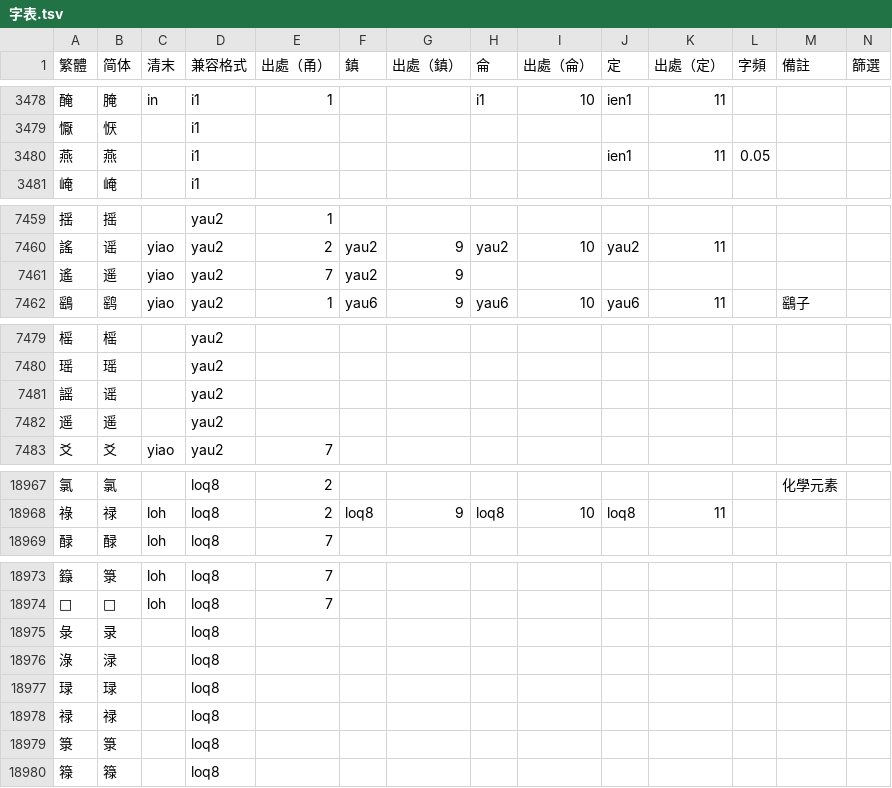
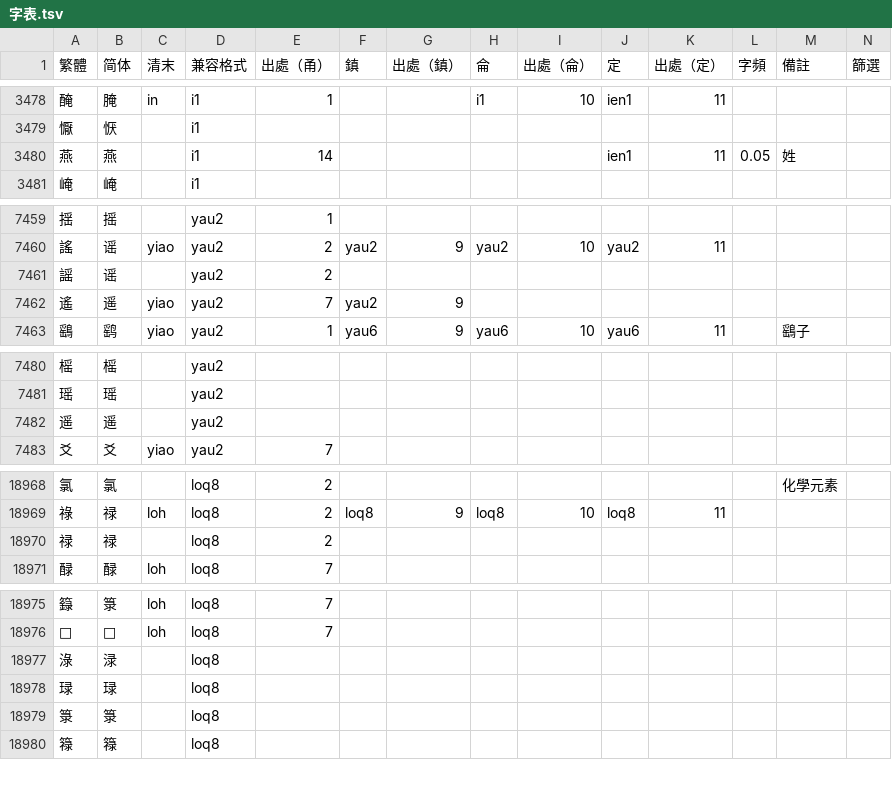
Before and after one commit to ionkaon/dictionary, a TSV file: 字表.tsv, drawn as a sheet; only a part is shown, gaps mark what is left out; the diff covers the shown part only.

```diff
--- a/字表.tsv
+++ b/字表.tsv
@@ -3479,3 +3479,3 @@
 懨	恹		i1										
-燕	燕		i1						ien1	11	0.05		
+燕	燕		i1	14					ien1	11	0.05	姓	
 崦	崦		i1										
@@ -7460,2 +7460,3 @@
 謠	谣	yiao	yau2	2	yau2	9	yau2	10	yau2	11			
+謡	谣		yau2	2									
 遙	遥	yiao	yau2	7	yau2	9							
@@ -7480,3 +7481,2 @@
 瑶	瑶		yau2										
-謡	谣		yau2										
 遥	遥		yau2										
@@ -18968,2 +18969,3 @@
 祿	禄	loh	loq8	2	loq8	9	loq8	10	loq8	11			
+禄	禄		loq8	2									
 醁	醁	loh	loq8	7									
@@ -18974,6 +18976,4 @@
 𬆚	𬆚	loh	loq8	7									
-彔	录		loq8										
 淥	渌		loq8										
 琭	琭		loq8										
-禄	禄		loq8										
 箓	箓		loq8										
```
Also changed, not shown: 24 edited cells elsewhere in this file.
